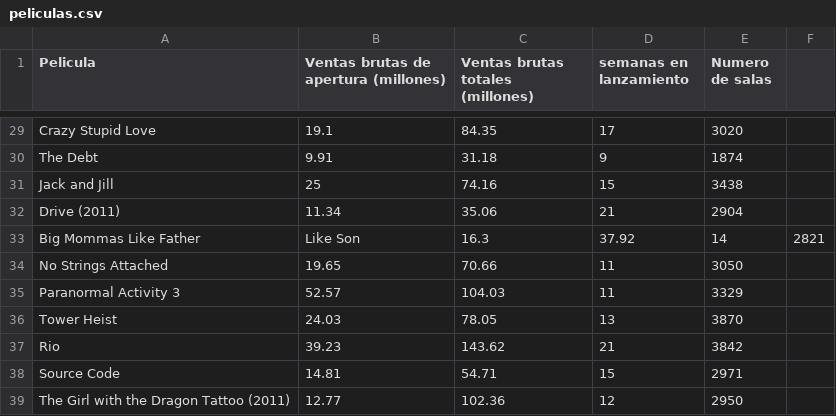
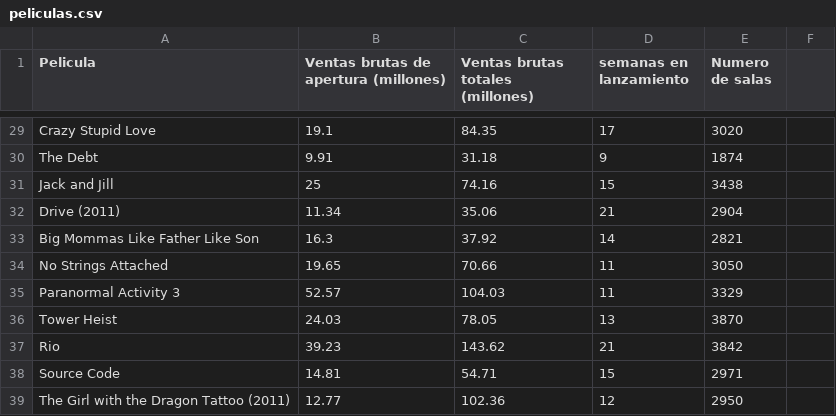
Before and after one commit to estivenh/taller-r, a CSV file: peliculas.csv, drawn as a sheet; only a part is shown, gaps mark what is left out; removed rows and columns are numbered as before the commit, all else as after; the diff names each change by its address in the sheet, - before the commit and + after, or states it on an @@ line.

Commit message:
Add files via upload

```diff
--- a/peliculas.csv
+++ b/peliculas.csv
-row 33: Big Mommas Like Father | Like Son | 16.3 | 37.92 | 14 | 2821
+row 33: Big Mommas Like Father Like Son | 16.3 | 37.92 | 14 | 2821
```
